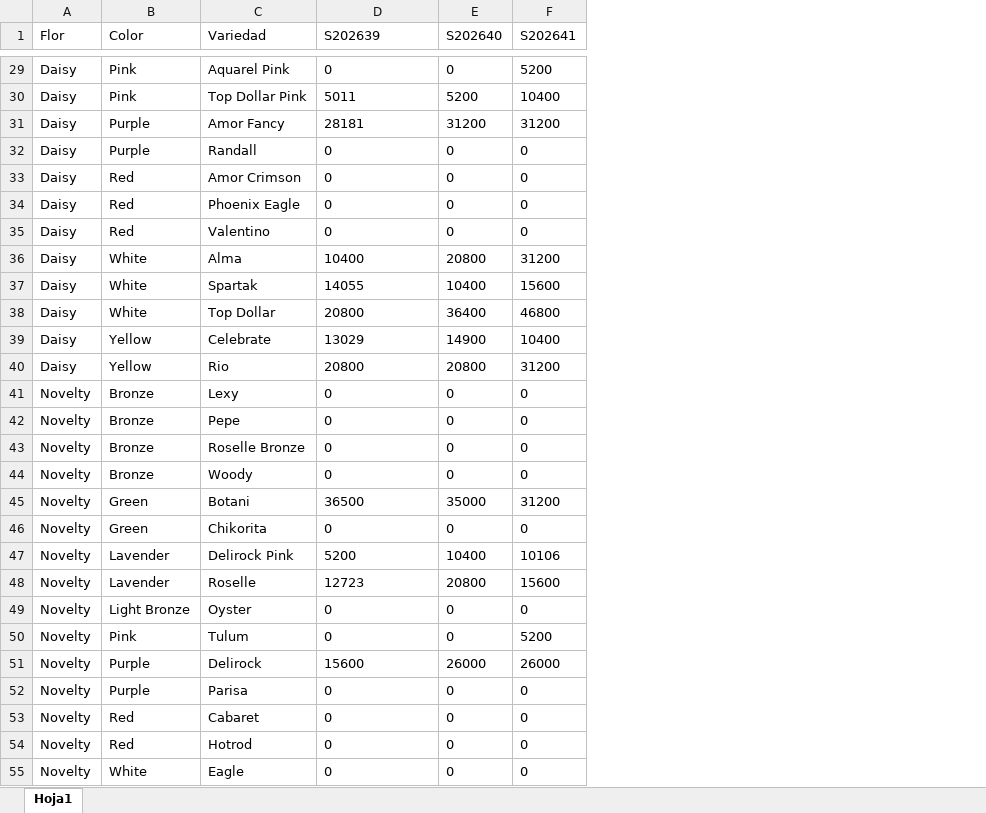
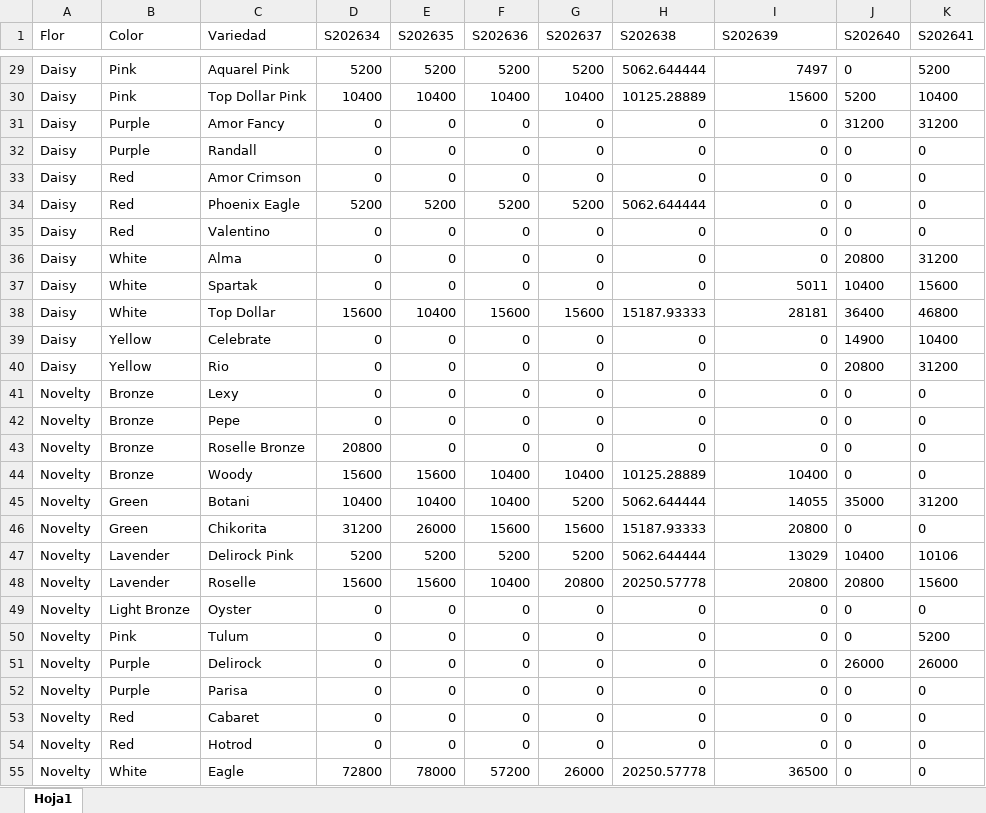
Before and after one commit to Rockbayo/proyecto-planeacion, an Excel workbook: PedidoConsolidado (1).xlsx, sheet Hoja1, drawn as a sheet; only a part is shown, gaps mark what is left out; values as stored, in another font and other column widths than the file's, no borders; addresses are those after the commit; the diff covers the shown part only; the diff names each change by its address in the sheet, - before the commit and + after, or states it on an @@ line.

```diff
--- a/PedidoConsolidado (1).xlsx (sheet Hoja1)
+++ b/PedidoConsolidado (1).xlsx (sheet Hoja1)
+column D (S202634), rows 29-55: 5200 | 10400 | 0 | 0 | 0 | 5200 | 0 | 0 | 0 | 15600 | 0 | 0 | 0 | 0 | 20800 | 15600 | 10400 | 31200 | 5200 | 15600 | 0 | 0 | 0 | 0 | 0 | 0 | 72800
+column E (S202635), rows 29-55: 5200 | 10400 | 0 | 0 | 0 | 5200 | 0 | 0 | 0 | 10400 | 0 | 0 | 0 | 0 | 0 | 15600 | 10400 | 26000 | 5200 | 15600 | 0 | 0 | 0 | 0 | 0 | 0 | 78000
+column F (S202636), rows 29-55: 5200 | 10400 | 0 | 0 | 0 | 5200 | 0 | 0 | 0 | 15600 | 0 | 0 | 0 | 0 | 0 | 10400 | 10400 | 15600 | 5200 | 10400 | 0 | 0 | 0 | 0 | 0 | 0 | 57200
+column G (S202637), rows 29-55: 5200 | 10400 | 0 | 0 | 0 | 5200 | 0 | 0 | 0 | 15600 | 0 | 0 | 0 | 0 | 0 | 10400 | 5200 | 15600 | 5200 | 20800 | 0 | 0 | 0 | 0 | 0 | 0 | 26000
+column H (S202638), rows 29-55: 5062.644444 | 10125.28889 | 0 | 0 | 0 | 5062.644444 | 0 | 0 | 0 | 15187.93333 | 0 | 0 | 0 | 0 | 0 | 10125.28889 | 5062.644444 | 15187.93333 | 5062.644444 | 20250.57778 | 0 | 0 | 0 | 0 | 0 | 0 | 20250.57778
-I29 (S202639): 0
+I29 (S202639): 7497
-I30 (S202639): 5011
+I30 (S202639): 15600
-I31 (S202639): 28181
+I31 (S202639): 0
-I32:I35 alignment: left
+I32:I35 alignment: right
-I36 (S202639): 10400
+I36 (S202639): 0
-I37 (S202639): 14055
+I37 (S202639): 5011
-I38 (S202639): 20800
+I38 (S202639): 28181
-I39 (S202639): 13029
+I39 (S202639): 0
-I40 (S202639): 20800
+I40 (S202639): 0
-I41:I43 alignment: left
+I41:I43 alignment: right
-I44 (S202639): 0
+I44 (S202639): 10400
-I45 (S202639): 36500
+I45 (S202639): 14055
-I46 (S202639): 0
+I46 (S202639): 20800
-I47 (S202639): 5200
+I47 (S202639): 13029
-I48 (S202639): 12723
+I48 (S202639): 20800
-I49:I50 alignment: left
+I49:I50 alignment: right
-I51 (S202639): 15600
+I51 (S202639): 0
-I52:I54 alignment: left
+I52:I54 alignment: right
-I55 (S202639): 0
+I55 (S202639): 36500
```
Also changed, not shown: 13 added rows, 20 edited cells and cell formats elsewhere in this sheet, 4 other files.
